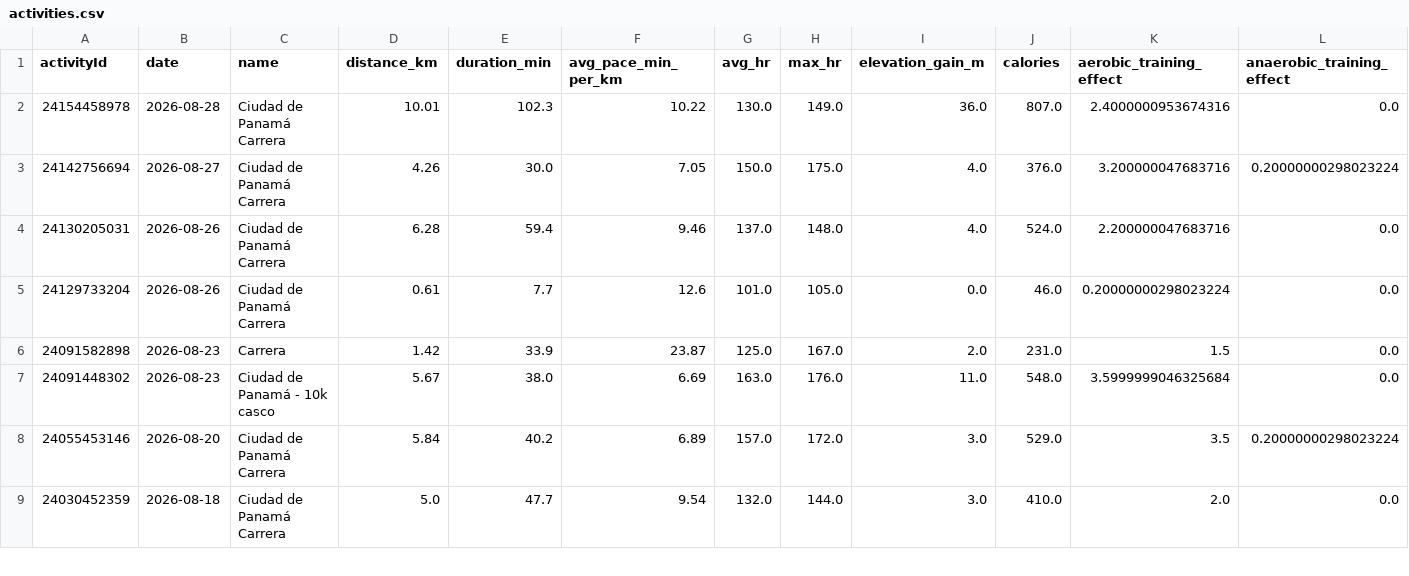
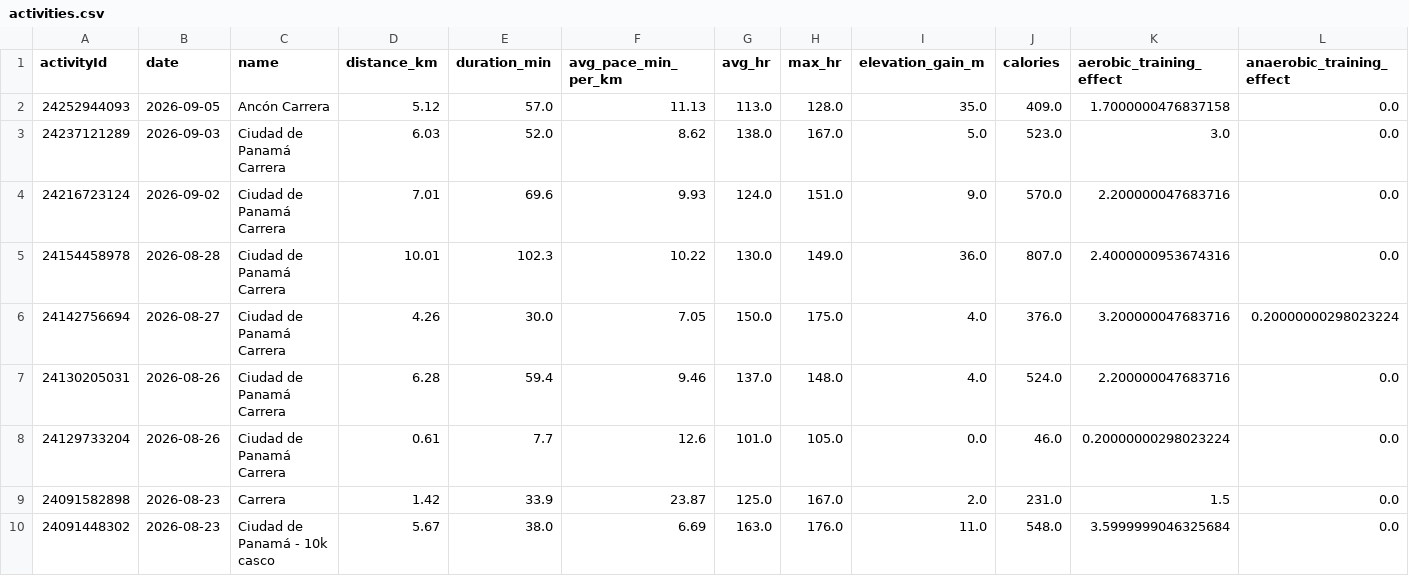
Before and after one commit to juandanielv11/garmin-agent, a CSV file: data/activities.csv, drawn as a sheet; only a part is shown; the shorter side is filled out with more unchanged rows.

```diff
--- a/data/activities.csv
+++ b/data/activities.csv
@@ -1,2 +1,5 @@
 activityId,date,name,distance_km,duration_min,avg_pace_min_per_km,avg_hr,max_hr,elevation_gain_m,calories,aerobic_training_effect,anaerobic_training_effect
+24252944093,2026-09-05,Ancón Carrera,5.12,57.0,11.13,113.0,128.0,35.0,409.0,1.7000000476837158,0.0
+24237121289,2026-09-03,Ciudad de Panamá Carrera,6.03,52.0,8.62,138.0,167.0,5.0,523.0,3.0,0.0
+24216723124,2026-09-02,Ciudad de Panamá Carrera,7.01,69.6,9.93,124.0,151.0,9.0,570.0,2.200000047683716,0.0
 24154458978,2026-08-28,Ciudad de Panamá Carrera,10.01,102.3,10.22,130.0,149.0,36.0,807.0,2.4000000953674316,0.0
```
Also changed, not shown: 2 other files.
